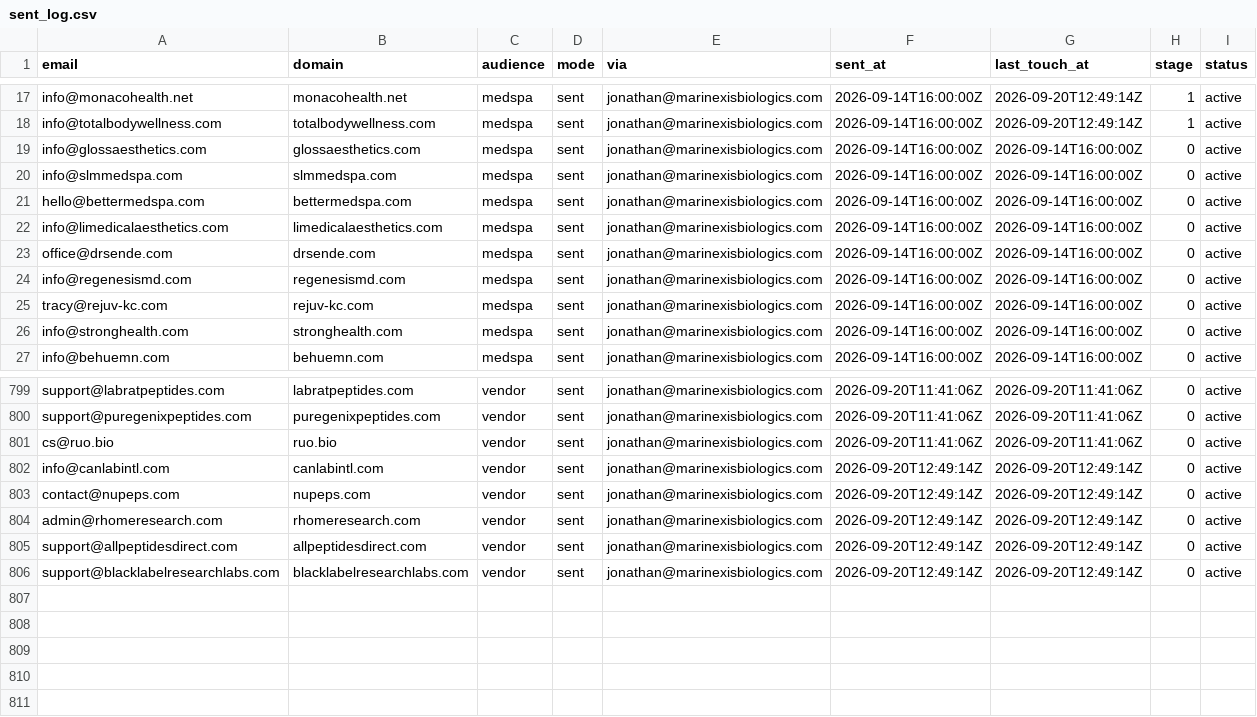
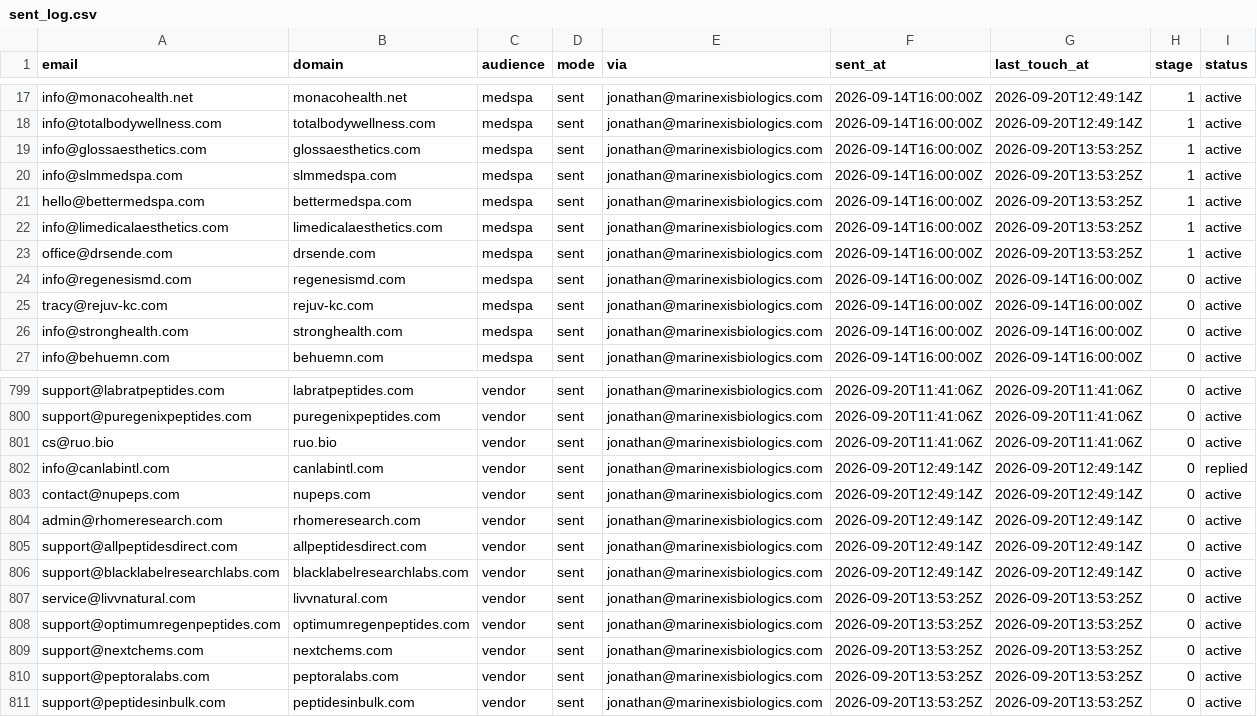
Before and after one commit to cfnoperations1-cell/g, a CSV file: outreach/sent_log.csv, drawn as a sheet; only a part is shown, gaps mark what is left out.

```diff
--- a/outreach/sent_log.csv
+++ b/outreach/sent_log.csv
@@ -18,7 +18,7 @@ info@monacohealth.net,monacohealth.net,medspa,sent,jonathan@marinexisbiologics.c
 info@totalbodywellness.com,totalbodywellness.com,medspa,sent,jonathan@marinexisbiologics.com,2026-09-14T16:00:00Z,2026-09-20T12:49:14Z,1,active
-info@glossaesthetics.com,glossaesthetics.com,medspa,sent,jonathan@marinexisbiologics.com,2026-09-14T16:00:00Z,2026-09-14T16:00:00Z,0,active
-info@slmmedspa.com,slmmedspa.com,medspa,sent,jonathan@marinexisbiologics.com,2026-09-14T16:00:00Z,2026-09-14T16:00:00Z,0,active
-hello@bettermedspa.com,bettermedspa.com,medspa,sent,jonathan@marinexisbiologics.com,2026-09-14T16:00:00Z,2026-09-14T16:00:00Z,0,active
-info@limedicalaesthetics.com,limedicalaesthetics.com,medspa,sent,jonathan@marinexisbiologics.com,2026-09-14T16:00:00Z,2026-09-14T16:00:00Z,0,active
-office@drsende.com,drsende.com,medspa,sent,jonathan@marinexisbiologics.com,2026-09-14T16:00:00Z,2026-09-14T16:00:00Z,0,active
+info@glossaesthetics.com,glossaesthetics.com,medspa,sent,jonathan@marinexisbiologics.com,2026-09-14T16:00:00Z,2026-09-20T13:53:25Z,1,active
+info@slmmedspa.com,slmmedspa.com,medspa,sent,jonathan@marinexisbiologics.com,2026-09-14T16:00:00Z,2026-09-20T13:53:25Z,1,active
+hello@bettermedspa.com,bettermedspa.com,medspa,sent,jonathan@marinexisbiologics.com,2026-09-14T16:00:00Z,2026-09-20T13:53:25Z,1,active
+info@limedicalaesthetics.com,limedicalaesthetics.com,medspa,sent,jonathan@marinexisbiologics.com,2026-09-14T16:00:00Z,2026-09-20T13:53:25Z,1,active
+office@drsende.com,drsende.com,medspa,sent,jonathan@marinexisbiologics.com,2026-09-14T16:00:00Z,2026-09-20T13:53:25Z,1,active
 info@regenesismd.com,regenesismd.com,medspa,sent,jonathan@marinexisbiologics.com,2026-09-14T16:00:00Z,2026-09-14T16:00:00Z,0,active
@@ -801,3 +801,3 @@ support@puregenixpeptides.com,puregenixpeptides.com,vendor,sent,jonathan@marinex
 cs@ruo.bio,ruo.bio,vendor,sent,jonathan@marinexisbiologics.com,2026-09-20T11:41:06Z,2026-09-20T11:41:06Z,0,active
-info@canlabintl.com,canlabintl.com,vendor,sent,jonathan@marinexisbiologics.com,2026-09-20T12:49:14Z,2026-09-20T12:49:14Z,0,active
+info@canlabintl.com,canlabintl.com,vendor,sent,jonathan@marinexisbiologics.com,2026-09-20T12:49:14Z,2026-09-20T12:49:14Z,0,replied
 contact@nupeps.com,nupeps.com,vendor,sent,jonathan@marinexisbiologics.com,2026-09-20T12:49:14Z,2026-09-20T12:49:14Z,0,active
@@ -806 +806,6 @@ support@allpeptidesdirect.com,allpeptidesdirect.com,vendor,sent,jonathan@marinex
 support@blacklabelresearchlabs.com,blacklabelresearchlabs.com,vendor,sent,jonathan@marinexisbiologics.com,2026-09-20T12:49:14Z,2026-09-20T12:49:14Z,0,active
+service@livvnatural.com,livvnatural.com,vendor,sent,jonathan@marinexisbiologics.com,2026-09-20T13:53:25Z,2026-09-20T13:53:25Z,0,active
+support@optimumregenpeptides.com,optimumregenpeptides.com,vendor,sent,jonathan@marinexisbiologics.com,2026-09-20T13:53:25Z,2026-09-20T13:53:25Z,0,active
+support@nextchems.com,nextchems.com,vendor,sent,jonathan@marinexisbiologics.com,2026-09-20T13:53:25Z,2026-09-20T13:53:25Z,0,active
+support@peptoralabs.com,peptoralabs.com,vendor,sent,jonathan@marinexisbiologics.com,2026-09-20T13:53:25Z,2026-09-20T13:53:25Z,0,active
+support@peptidesinbulk.com,peptidesinbulk.com,vendor,sent,jonathan@marinexisbiologics.com,2026-09-20T13:53:25Z,2026-09-20T13:53:25Z,0,active
```
Also changed, not shown: outreach/reply_notes.csv, 1 other file.
